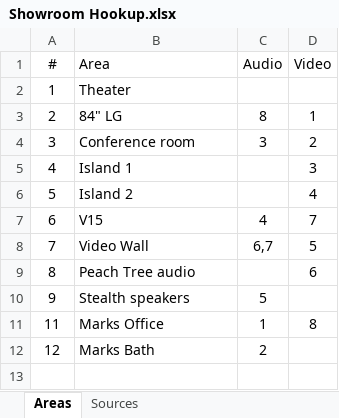
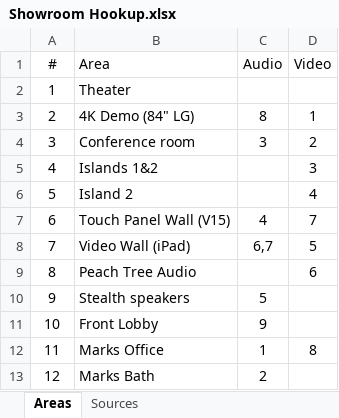
Before and after one commit to brettvitaz/malan-showroom, an Excel workbook: Engineering/Showroom Hookup.xlsx, sheet Areas, drawn as a sheet; values as stored, in another font and other column widths than the file's, no borders; the diff names each change by its address in the sheet, - before the commit and + after, or states it on an @@ line.

Commit message:
Engineering

```diff
--- a/Engineering/Showroom Hookup.xlsx (sheet Areas)
+++ b/Engineering/Showroom Hookup.xlsx (sheet Areas)
-B3 (Area): 84" LG
+B3 (Area): 4K Demo (84" LG)
-B5 (Area): Island 1
+B5 (Area): Islands 1&2
-B7 (Area): V15
+B7 (Area): Touch Panel Wall (V15)
-B8 (Area): Video Wall
+B8 (Area): Video Wall (iPad)
-B9 (Area): Peach Tree audio
+B9 (Area): Peach Tree Audio
+row 11: 10 | Front Lobby | 9
```
